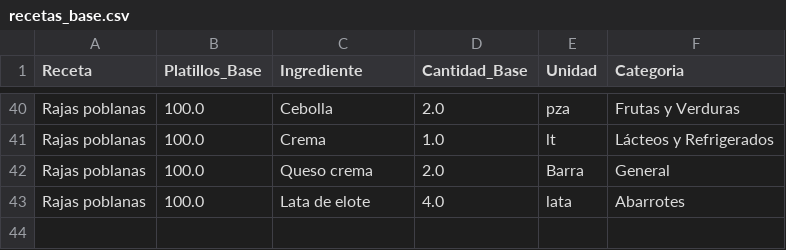
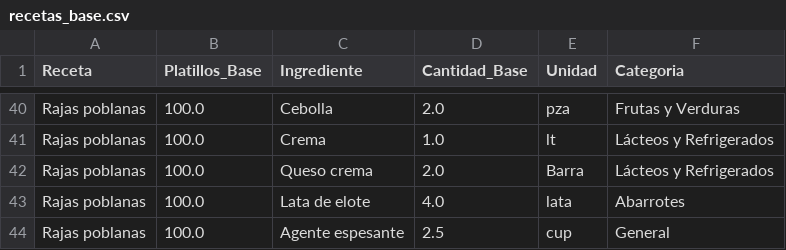
Before and after one commit to Edchvz/Medher-Banquetes, a CSV file: recetas_base.csv, drawn as a sheet; only a part is shown, gaps mark what is left out.

Commit message:
Sincronización de recetas

```diff
--- a/recetas_base.csv
+++ b/recetas_base.csv
@@ -41,3 +41,4 @@ Rajas poblanas,100.0,Cebolla,2.0,pza,Frutas y Verduras
 Rajas poblanas,100.0,Crema,1.0,lt,Lácteos y Refrigerados
-Rajas poblanas,100.0,Queso crema,2.0,Barra,General
+Rajas poblanas,100.0,Queso crema,2.0,Barra,Lácteos y Refrigerados
 Rajas poblanas,100.0,Lata de elote,4.0,lata,Abarrotes
+Rajas poblanas,100.0,Agente espesante,2.5,cup,General
```
